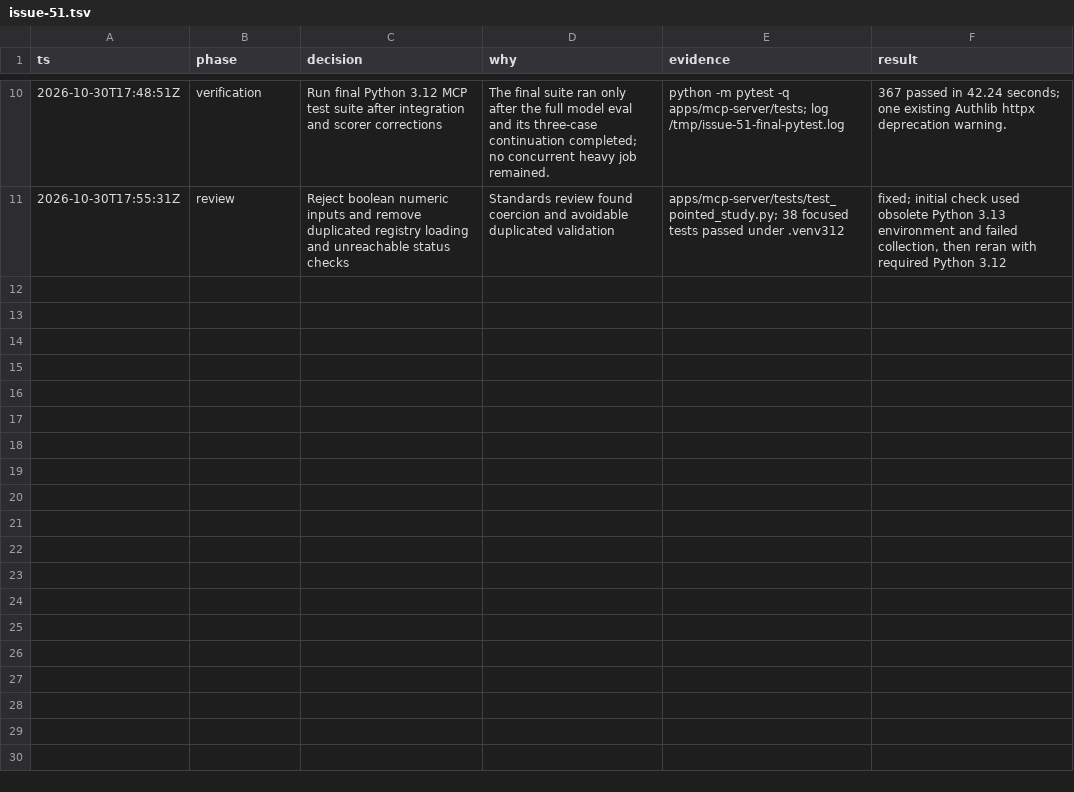
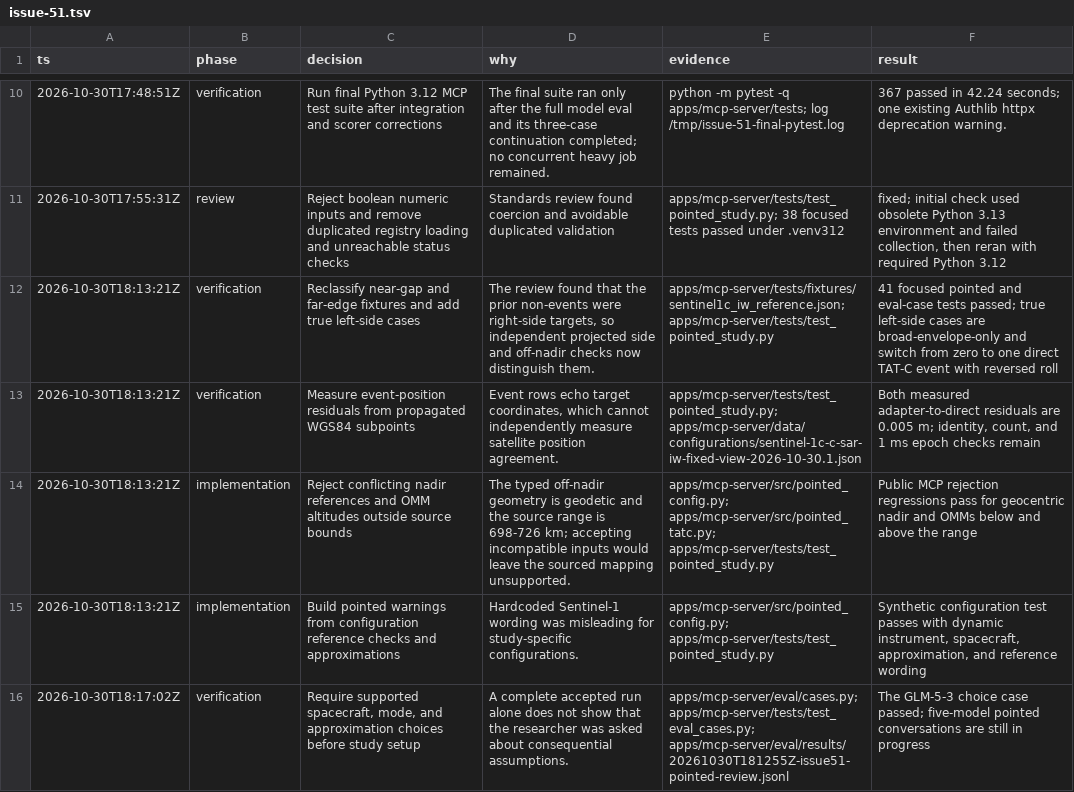
Before and after one commit to code-lab-org/tatc-ai, a TSV file: .audit/issue-51.tsv, drawn as a sheet; only a part is shown, gaps mark what is left out; the diff covers the shown part only.

Commit message:
fix: address Sentinel-1 pointed review findings (#51)

```diff
--- a/.audit/issue-51.tsv
+++ b/.audit/issue-51.tsv
@@ -11 +11,6 @@ ts	phase	decision	why	evidence	result
 2026-10-30T17:55:31Z	review	Reject boolean numeric inputs and remove duplicated registry loading and unreachable status checks	Standards review found coercion and avoidable duplicated validation	apps/mcp-server/tests/test_pointed_study.py; 38 focused tests passed under .venv312	fixed; initial check used obsolete Python 3.13 environment and failed collection, then reran with required Python 3.12
+2026-10-30T18:13:21Z	verification	Reclassify near-gap and far-edge fixtures and add true left-side cases	The review found that the prior non-events were right-side targets, so independent projected side and off-nadir checks now distinguish them.	apps/mcp-server/tests/fixtures/sentinel1c_iw_reference.json; apps/mcp-server/tests/test_pointed_study.py	41 focused pointed and eval-case tests passed; true left-side cases are broad-envelope-only and switch from zero to one direct TAT-C event with reversed roll
+2026-10-30T18:13:21Z	verification	Measure event-position residuals from propagated WGS84 subpoints	Event rows echo target coordinates, which cannot independently measure satellite position agreement.	apps/mcp-server/tests/test_pointed_study.py; apps/mcp-server/data/configurations/sentinel-1c-c-sar-iw-fixed-view-2026-10-30.1.json	Both measured adapter-to-direct residuals are 0.005 m; identity, count, and 1 ms epoch checks remain
+2026-10-30T18:13:21Z	implementation	Reject conflicting nadir references and OMM altitudes outside source bounds	The typed off-nadir geometry is geodetic and the source range is 698-726 km; accepting incompatible inputs would leave the sourced mapping unsupported.	apps/mcp-server/src/pointed_config.py; apps/mcp-server/src/pointed_tatc.py; apps/mcp-server/tests/test_pointed_study.py	Public MCP rejection regressions pass for geocentric nadir and OMMs below and above the range
+2026-10-30T18:13:21Z	implementation	Build pointed warnings from configuration reference checks and approximations	Hardcoded Sentinel-1 wording was misleading for study-specific configurations.	apps/mcp-server/src/pointed_config.py; apps/mcp-server/tests/test_pointed_study.py	Synthetic configuration test passes with dynamic instrument, spacecraft, approximation, and reference wording
+2026-10-30T18:17:02Z	verification	Require supported spacecraft, mode, and approximation choices before study setup	A complete accepted run alone does not show that the researcher was asked about consequential assumptions.	apps/mcp-server/eval/cases.py; apps/mcp-server/tests/test_eval_cases.py; apps/mcp-server/eval/results/20261030T181255Z-issue51-pointed-review.jsonl	The GLM-5-3 choice case passed; five-model pointed conversations are still in progress
```
Also changed, not shown: 5 added rows elsewhere in this file, 9 other files.
